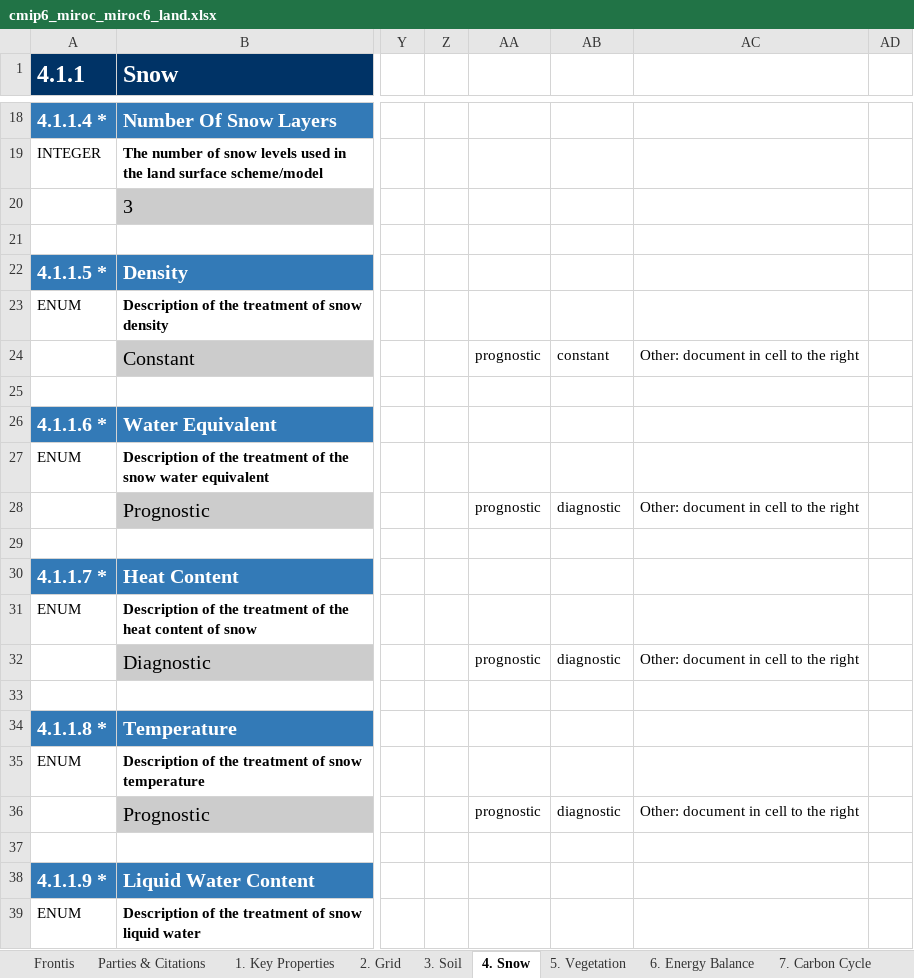
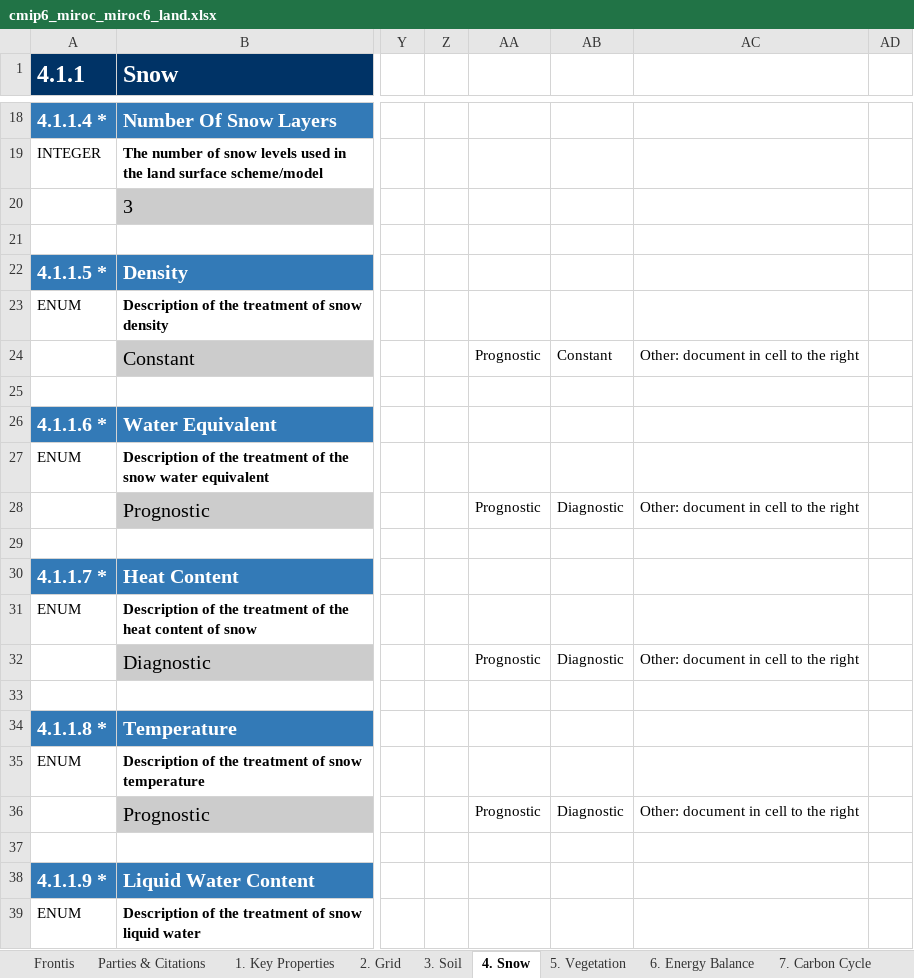
Before and after one commit to ES-DOC-INSTITUTIONAL/miroc, an Excel workbook: cmip6/models/miroc6/cmip6_miroc_miroc6_land.xlsx, sheet 4. Snow, drawn as a sheet; only a part is shown, gaps mark what is left out; values as stored, in another font and other column widths than the file's, no borders; the diff covers the shown part only; the diff names each change by its address in the sheet, - before the commit and + after, or states it on an @@ line.

```diff
--- a/cmip6/models/miroc6/cmip6_miroc_miroc6_land.xlsx (sheet 4. Snow)
+++ b/cmip6/models/miroc6/cmip6_miroc_miroc6_land.xlsx (sheet 4. Snow)
-AA24: prognostic
+AA24: Prognostic
-AB24: constant
+AB24: Constant
-AA28: prognostic
+AA28: Prognostic
-AB28: diagnostic
+AB28: Diagnostic
-AA32: prognostic
+AA32: Prognostic
-AB32: diagnostic
+AB32: Diagnostic
-AA36: prognostic
+AA36: Prognostic
-AB36: diagnostic
+AB36: Diagnostic
```
Also changed, not shown: 2 added rows, 1 removed row and 25 edited cells elsewhere in this sheet, sheet 5. Vegetation, sheet 1. Key Properties, sheet Parties & Citations, sheet 9. River Routing, sheet 3. Soil, sheet 6. Energy Balance, 3 more sheets, hidden cells.
